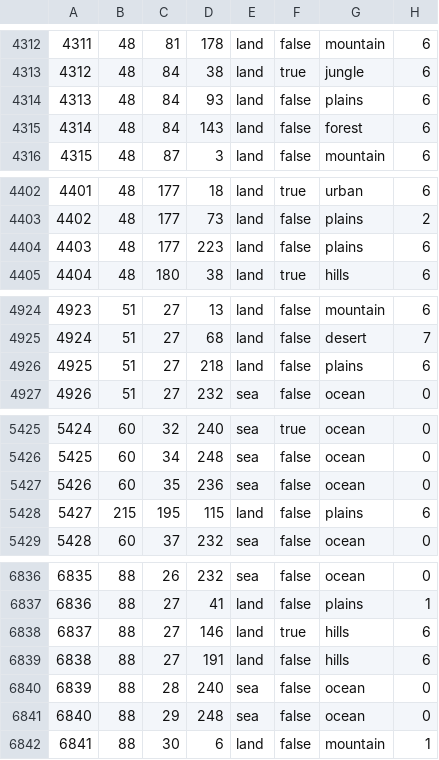
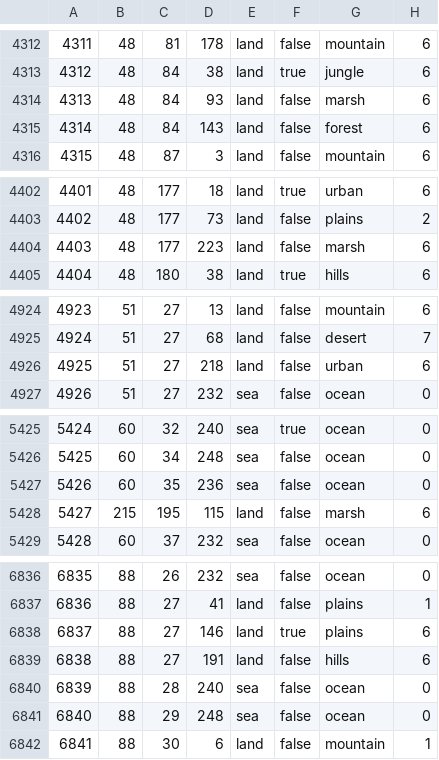
Before and after one commit to kasanakisara/AOR_beta, a CSV file: map/definition.csv, drawn as a sheet; only a part is shown, gaps mark what is left out; the diff covers the shown part only.

```diff
--- a/map/definition.csv
+++ b/map/definition.csv
@@ -4313,3 +4313,3 @@
 4312;48;84;38;land;true;jungle;6
-4313;48;84;93;land;false;plains;6
+4313;48;84;93;land;false;marsh;6
 4314;48;84;143;land;false;forest;6
@@ -4403,3 +4403,3 @@
 4402;48;177;73;land;false;plains;2
-4403;48;177;223;land;false;plains;6
+4403;48;177;223;land;false;marsh;6
 4404;48;180;38;land;true;hills;6
@@ -4925,3 +4925,3 @@
 4924;51;27;68;land;false;desert;7
-4925;51;27;218;land;false;plains;6
+4925;51;27;218;land;false;urban;6
 4926;51;27;232;sea;false;ocean;0
@@ -5427,3 +5427,3 @@
 5426;60;35;236;sea;false;ocean;0
-5427;215;195;115;land;false;plains;6
+5427;215;195;115;land;false;marsh;6
 5428;60;37;232;sea;false;ocean;0
@@ -6837,3 +6837,3 @@
 6836;88;27;41;land;false;plains;1
-6837;88;27;146;land;true;hills;6
+6837;88;27;146;land;true;plains;6
 6838;88;27;191;land;false;hills;6
```
Also changed, not shown: 30 edited cells elsewhere in this file.
